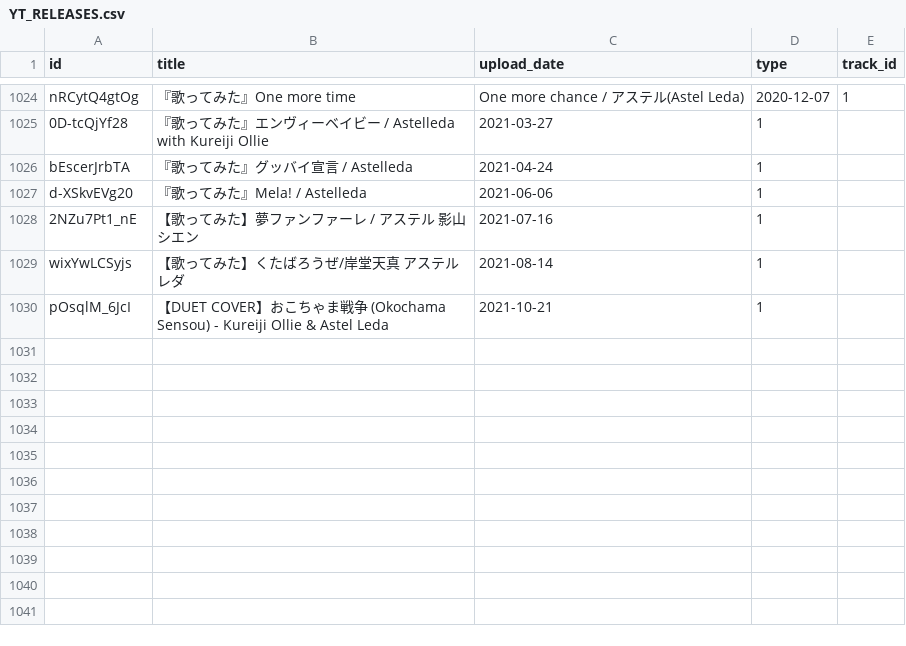
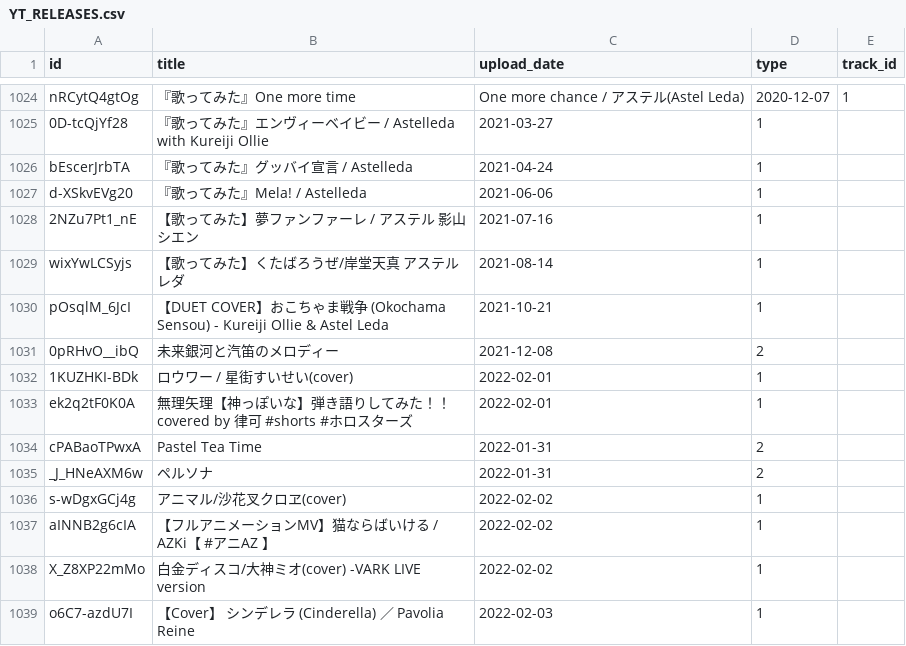
Before and after one commit to DiiSollertia/HoloDB, a CSV file: csv/YT_RELEASES.csv, drawn as a sheet; only a part is shown, gaps mark what is left out; the diff names each change by its address in the sheet, - before the commit and + after, or states it on an @@ line.

```diff
--- a/csv/YT_RELEASES.csv
+++ b/csv/YT_RELEASES.csv
+row 1031: 0pRHvO__ibQ | 未来銀河と汽笛のメロディー | 2021-12-08 | 2
+row 1032: 1KUZHKI-BDk | ロウワー / 星街すいせい(cover) | 2022-02-01 | 1
+row 1033: ek2q2tF0K0A | 無理矢理【神っぽいな】弾き語りしてみた！！ covered by 律可 #shorts #ホロスターズ | 2022-02-01 | 1
+row 1034: cPABaoTPwxA | Pastel Tea Time | 2022-01-31 | 2
+row 1035: _J_HNeAXM6w | ペルソナ | 2022-01-31 | 2
+row 1036: s-wDgxGCj4g | アニマル/沙花叉クロヱ(cover) | 2022-02-02 | 1
+row 1037: aINNB2g6cIA | 【フルアニメーションMV】猫ならばいける / AZKi【 #アニAZ 】 | 2022-02-02 | 1
+row 1038: X_Z8XP22mMo | 白金ディスコ/大神ミオ(cover) -VARK LIVE version | 2022-02-02 | 1
+row 1039: o6C7-azdU7I | 【Cover】 シンデレラ (Cinderella) ／ Pavolia Reine | 2022-02-03 | 1
```
Also changed, not shown: csv/TRACKS.csv.
